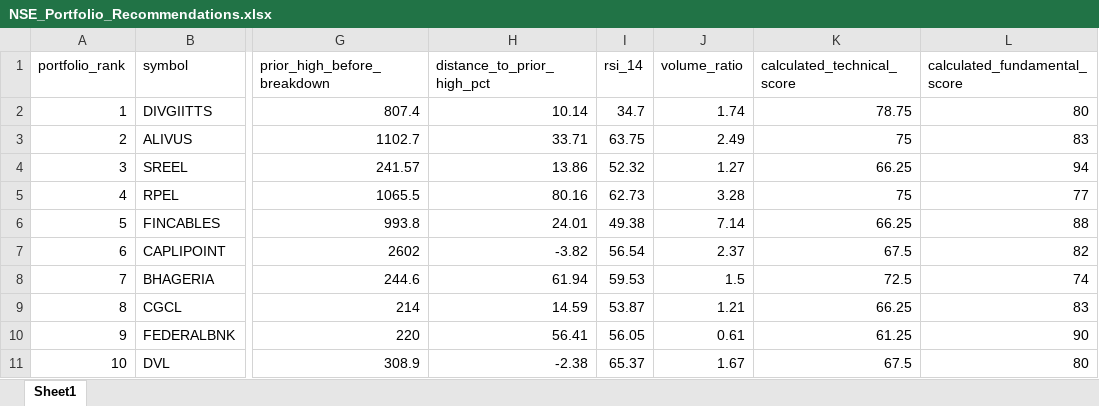
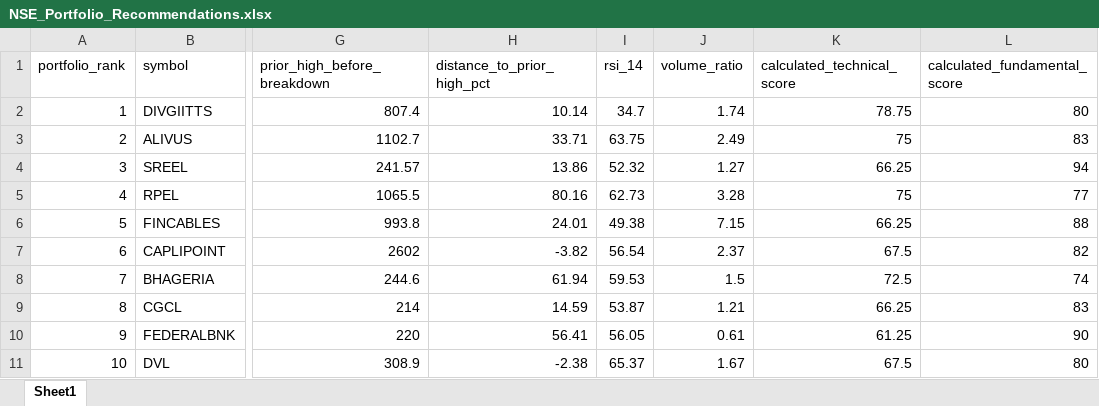
Before and after one commit to rakeshnagapuri99/nse-200dma-dashboard, an Excel workbook: output/NSE_Portfolio_Recommendations.xlsx, sheet Sheet1, drawn as a sheet; only a part is shown, gaps mark what is left out; values as stored, in another font and other column widths than the file's, no borders; the diff names each change by its address in the sheet, - before the commit and + after, or states it on an @@ line.

```diff
--- a/output/NSE_Portfolio_Recommendations.xlsx (sheet Sheet1)
+++ b/output/NSE_Portfolio_Recommendations.xlsx (sheet Sheet1)
-J6 (volume_ratio): 7.14
+J6 (volume_ratio): 7.15
```
Also changed, not shown: output/NSE_200DMA_Recovery_Scanner.xlsx, 2 other files.
